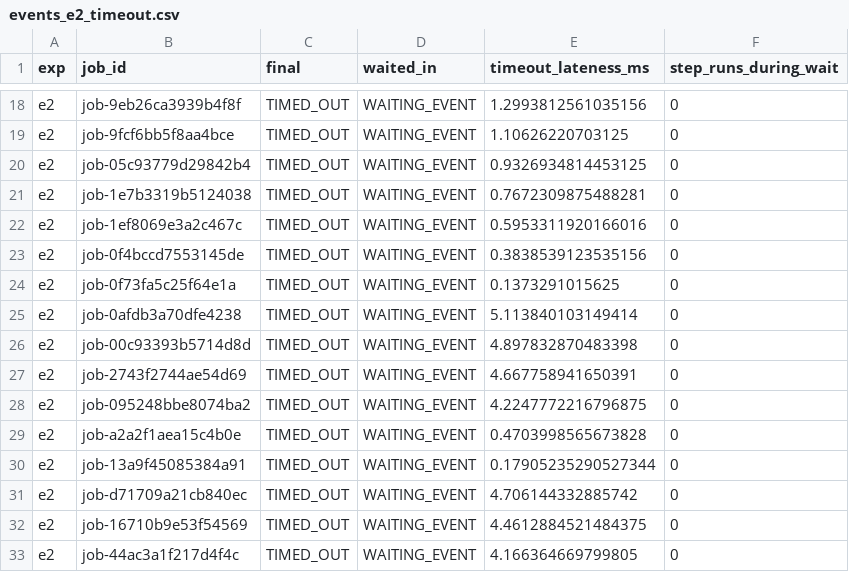
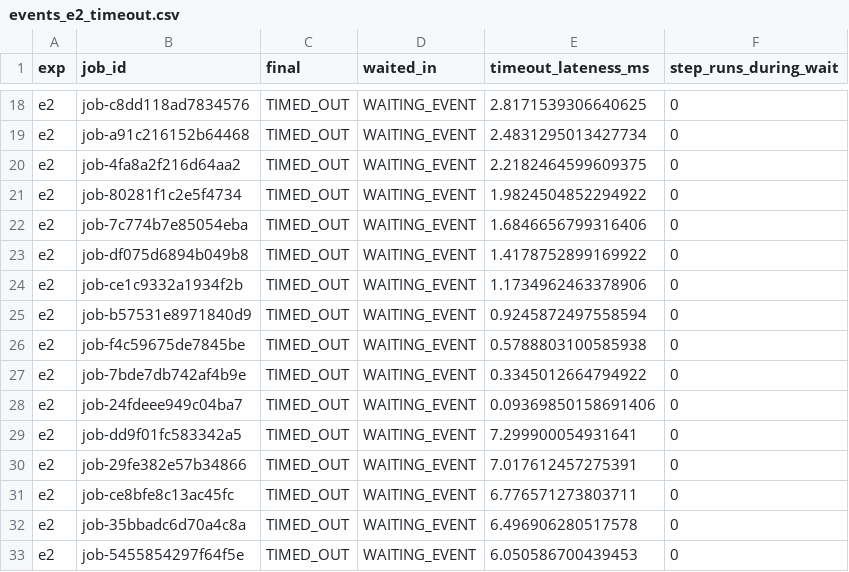
Before and after one commit to dashalinear/agentrt-submission, a CSV file: results/raw_linux/events_e2_timeout.csv, drawn as a sheet; only a part is shown, gaps mark what is left out; the diff covers the shown part only; the diff names each change by its address in the sheet, - before the commit and + after, or states it on an @@ line.

```diff
--- a/results/raw_linux/events_e2_timeout.csv
+++ b/results/raw_linux/events_e2_timeout.csv
-B18 (job_id): job-9eb26ca3939b4f8f
+B18 (job_id): job-c8dd118ad7834576
-E18 (timeout_lateness_ms): 1.2993812561035156
+E18 (timeout_lateness_ms): 2.8171539306640625
-B19 (job_id): job-9fcf6bb5f8aa4bce
+B19 (job_id): job-a91c216152b64468
-E19 (timeout_lateness_ms): 1.10626220703125
+E19 (timeout_lateness_ms): 2.4831295013427734
-B20 (job_id): job-05c93779d29842b4
+B20 (job_id): job-4fa8a2f216d64aa2
-E20 (timeout_lateness_ms): 0.9326934814453125
+E20 (timeout_lateness_ms): 2.2182464599609375
-B21 (job_id): job-1e7b3319b5124038
+B21 (job_id): job-80281f1c2e5f4734
-E21 (timeout_lateness_ms): 0.7672309875488281
+E21 (timeout_lateness_ms): 1.9824504852294922
-B22 (job_id): job-1ef8069e3a2c467c
+B22 (job_id): job-7c774b7e85054eba
-E22 (timeout_lateness_ms): 0.5953311920166016
+E22 (timeout_lateness_ms): 1.6846656799316406
-B23 (job_id): job-0f4bccd7553145de
+B23 (job_id): job-df075d6894b049b8
-E23 (timeout_lateness_ms): 0.3838539123535156
+E23 (timeout_lateness_ms): 1.4178752899169922
-B24 (job_id): job-0f73fa5c25f64e1a
+B24 (job_id): job-ce1c9332a1934f2b
-E24 (timeout_lateness_ms): 0.1373291015625
+E24 (timeout_lateness_ms): 1.1734962463378906
-B25 (job_id): job-0afdb3a70dfe4238
+B25 (job_id): job-b57531e8971840d9
-E25 (timeout_lateness_ms): 5.113840103149414
+E25 (timeout_lateness_ms): 0.9245872497558594
-B26 (job_id): job-00c93393b5714d8d
+B26 (job_id): job-f4c59675de7845be
-E26 (timeout_lateness_ms): 4.897832870483398
+E26 (timeout_lateness_ms): 0.5788803100585938
-B27 (job_id): job-2743f2744ae54d69
+B27 (job_id): job-7bde7db742af4b9e
-E27 (timeout_lateness_ms): 4.667758941650391
+E27 (timeout_lateness_ms): 0.3345012664794922
-B28 (job_id): job-095248bbe8074ba2
+B28 (job_id): job-24fdeee949c04ba7
-E28 (timeout_lateness_ms): 4.2247772216796875
+E28 (timeout_lateness_ms): 0.09369850158691406
-B29 (job_id): job-a2a2f1aea15c4b0e
+B29 (job_id): job-dd9f01fc583342a5
-E29 (timeout_lateness_ms): 0.4703998565673828
+E29 (timeout_lateness_ms): 7.299900054931641
-B30 (job_id): job-13a9f45085384a91
+B30 (job_id): job-29fe382e57b34866
-E30 (timeout_lateness_ms): 0.17905235290527344
+E30 (timeout_lateness_ms): 7.017612457275391
-B31 (job_id): job-d71709a21cb840ec
+B31 (job_id): job-ce8bfe8c13ac45fc
-E31 (timeout_lateness_ms): 4.706144332885742
+E31 (timeout_lateness_ms): 6.776571273803711
-B32 (job_id): job-16710b9e53f54569
+B32 (job_id): job-35bbadc6d70a4c8a
-E32 (timeout_lateness_ms): 4.4612884521484375
+E32 (timeout_lateness_ms): 6.496906280517578
-B33 (job_id): job-44ac3a1f217d4f4c
+B33 (job_id): job-5455854297f64f5e
-E33 (timeout_lateness_ms): 4.166364669799805
+E33 (timeout_lateness_ms): 6.050586700439453
```
Also changed, not shown: 48 edited cells elsewhere in this file, results/raw/events_e1_approval.csv, results/raw/events_e2_timeout.csv, 57 other files.
